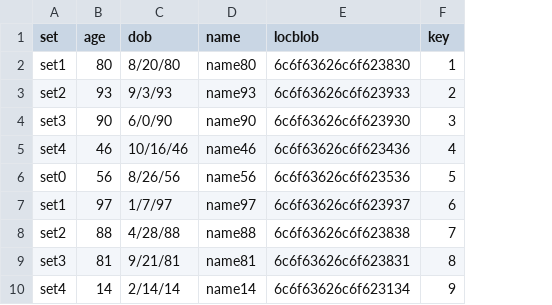
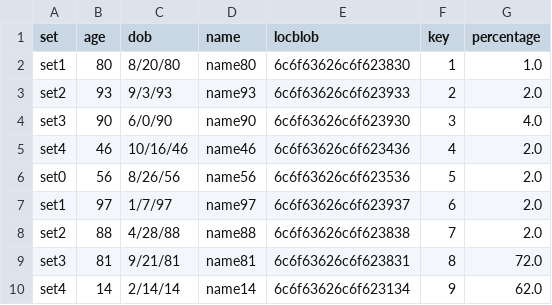
Before and after one commit to aerospike/aerospike-loader, a CSV file: example/data.csv, drawn as a sheet; only a part is shown; the diff names each change by its address in the sheet, - before the commit and + after, or states it on an @@ line.

Commit message:
Fix bin storage with `double` data type
Before this fix, the load used the `Double` object instead of `double`
Java data type to parse and store double values into Aerospike. Since `Double`
as a Java object is considered a binary, Aerospike treated the it as a `blob` and
not a `double` value which affected the type of the stored bin in Aerospike (blob instead of double).

```diff
--- a/example/data.csv
+++ b/example/data.csv
+column G (percentage), rows 2-10: 1.0 | 2.0 | 4.0 | 2.0 | 2.0 | 2.0 | 2.0 | 72.0 | 62.0
```
Also changed, not shown: 4 other files.
